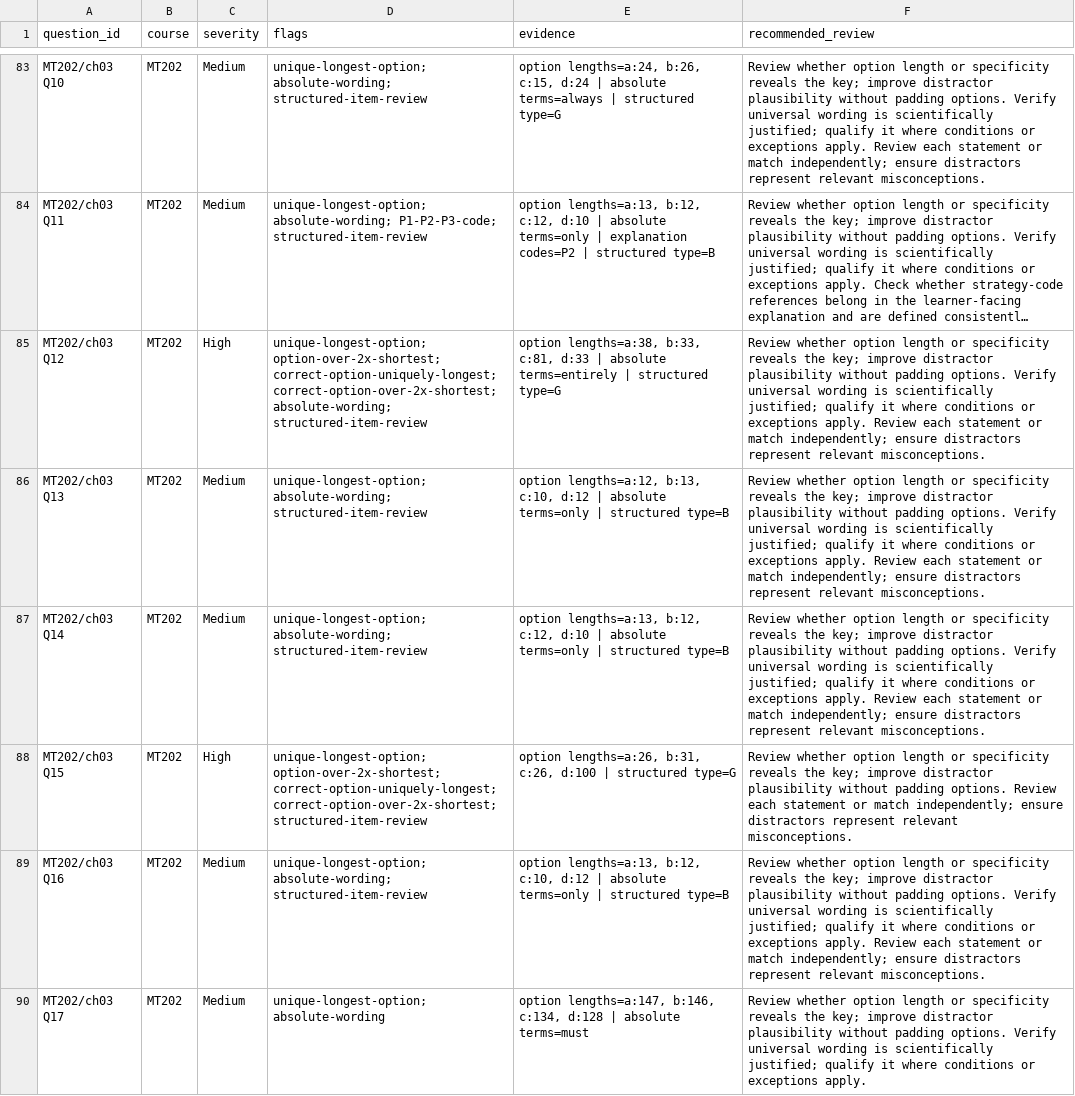
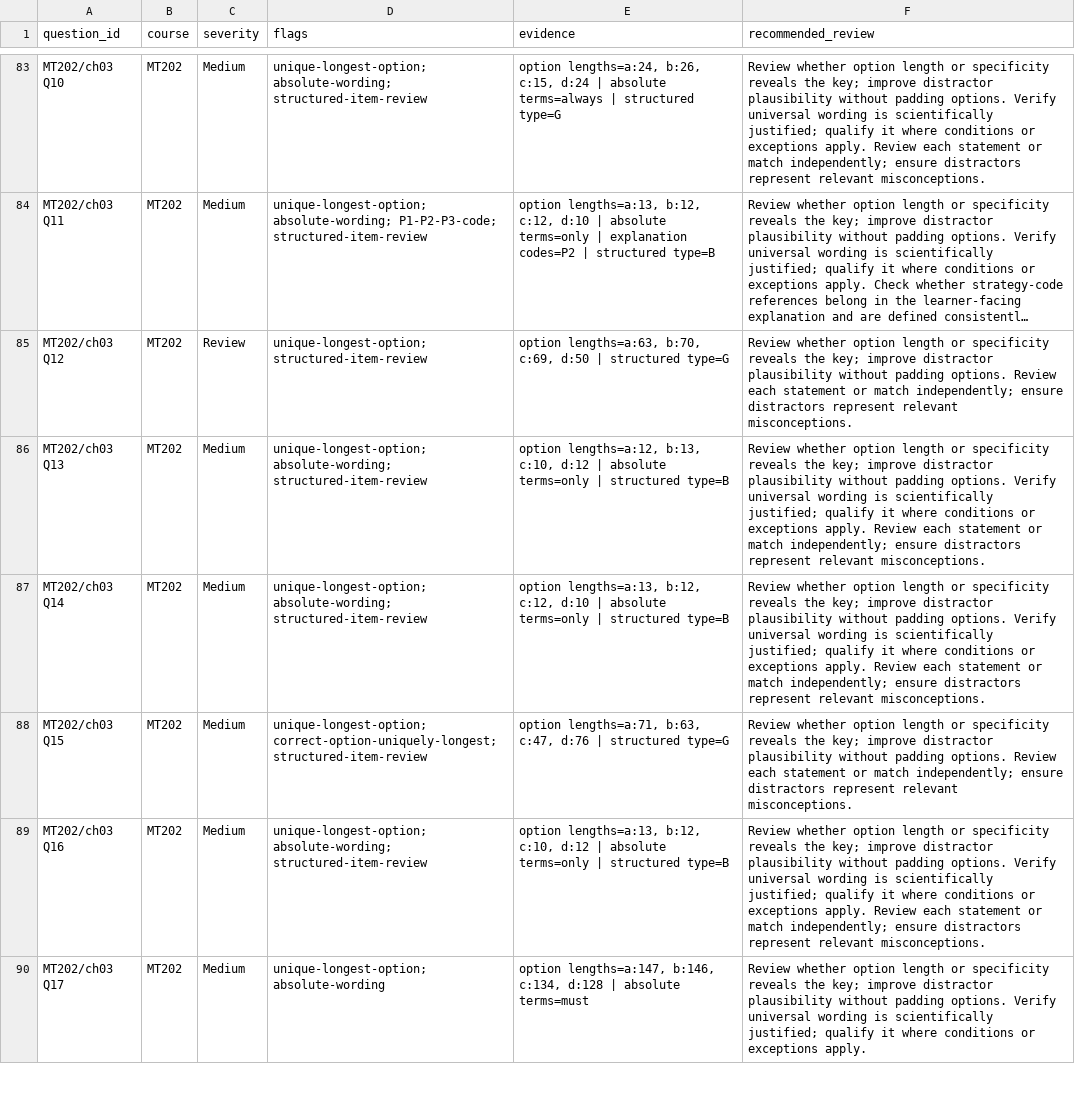
Before and after one commit to guiltythreee/Limitless, a CSV file: metallurgy-source/reports/mt202-question-quality-follow-up-queue-2026-11-13.csv, drawn as a sheet; only a part is shown, gaps mark what is left out; long unchanged cells end in …; the diff covers the shown part only; the diff names each change by its address in the sheet, - before the commit and + after, or states it on an @@ line.

```diff
--- a/metallurgy-source/reports/mt202-question-quality-follow-up-queue-2026-11-13.csv
+++ b/metallurgy-source/reports/mt202-question-quality-follow-up-queue-2026-11-13.csv
-C85 (severity): High
+C85 (severity): Review
-D85 (flags): unique-longest-option; option-over-2x-shortest; correct-option-uniquely-longest; correct-option-over-2x-shortest; absolute-wording; structured-item-review
+D85 (flags): unique-longest-option; structured-item-review
-E85 (evidence): option lengths=a:38, b:33, c:81, d:33 | absolute terms=entirely | structured…
+E85 (evidence): option lengths=a:63, b:70, c:69, d:50 | structured…
-F85 (recommended_review): …padding options. Verify universal wording is scientifically justified; qualify it where conditions or exceptions apply. Review each…
+F85 (recommended_review): …padding options. Review each…
-C88 (severity): High
+C88 (severity): Medium
-D88 (flags): unique-longest-option; option-over-2x-shortest; correct-option-uniquely-longest; correct-option-over-2x-shortest; structured-item-review
+D88 (flags): unique-longest-option; correct-option-uniquely-longest; structured-item-review
-E88 (evidence): option lengths=a:26, b:31, c:26, d:100 | structured…
+E88 (evidence): option lengths=a:71, b:63, c:47, d:76 | structured…
```
Also changed, not shown: 33 edited cells elsewhere in this file.
